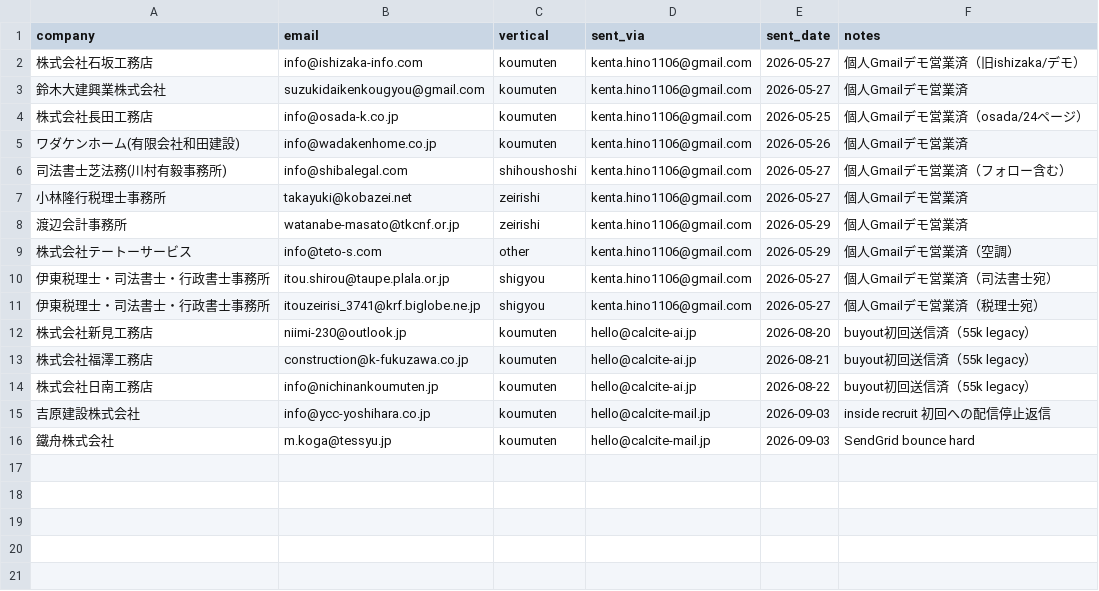
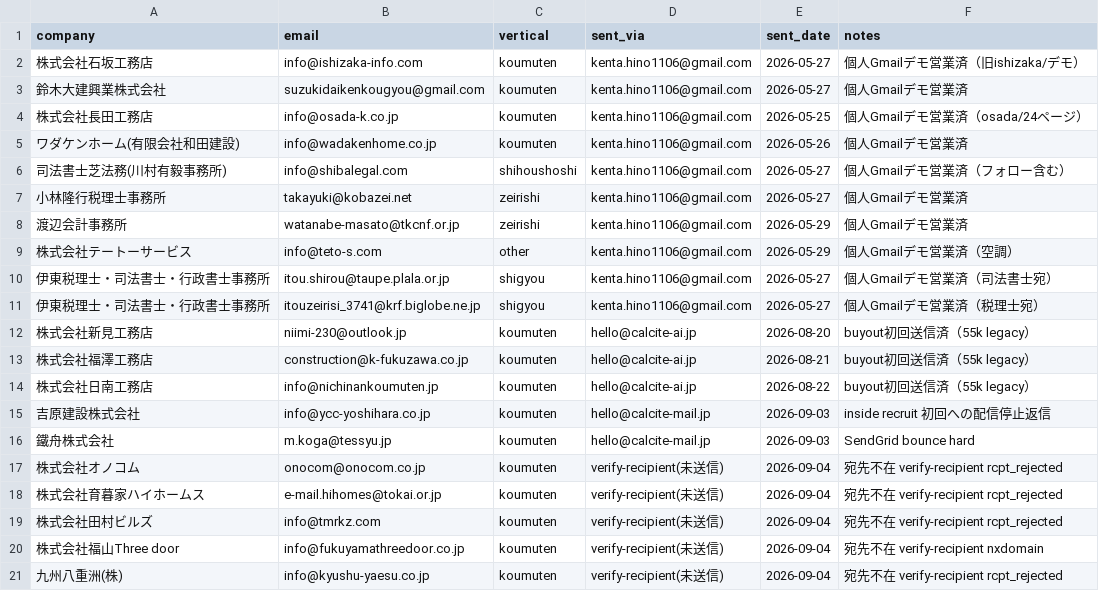
Before and after one commit to calcite-ai/calcite-demos, a CSV file: buyout-ops/prior_outreach_blocklist.csv, drawn as a sheet.

```diff
--- a/buyout-ops/prior_outreach_blocklist.csv
+++ b/buyout-ops/prior_outreach_blocklist.csv
@@ -16 +16,6 @@ company,email,vertical,sent_via,sent_date,notes
 鐵舟株式会社,m.koga@tessyu.jp,koumuten,hello@calcite-mail.jp,2026-09-03,SendGrid bounce hard
+株式会社オノコム,onocom@onocom.co.jp,koumuten,verify-recipient(未送信),2026-09-04,宛先不在 verify-recipient rcpt_rejected
+株式会社育暮家ハイホームス,e-mail.hihomes@tokai.or.jp,koumuten,verify-recipient(未送信),2026-09-04,宛先不在 verify-recipient rcpt_rejected
+株式会社田村ビルズ,info@tmrkz.com,koumuten,verify-recipient(未送信),2026-09-04,宛先不在 verify-recipient rcpt_rejected
+株式会社福山Three door,info@fukuyamathreedoor.co.jp,koumuten,verify-recipient(未送信),2026-09-04,宛先不在 verify-recipient nxdomain
+九州八重洲(株),info@kyushu-yaesu.co.jp,koumuten,verify-recipient(未送信),2026-09-04,宛先不在 verify-recipient rcpt_rejected
```
Also changed, not shown: buyout-ops/inside_sales_poc_leads.csv, 5 other files.
